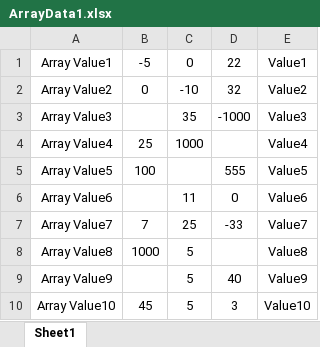
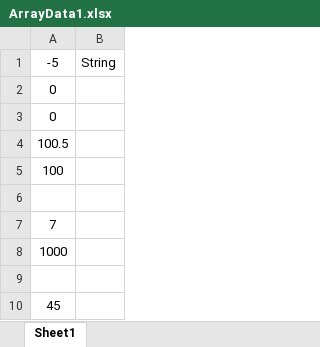
Before and after one commit to Alex1182-St/AutomationTesting, an Excel workbook: src/main/DataSource/ArrayData1.xlsx, sheet Sheet1, drawn as a sheet; values as stored, in another font and other column widths than the file's, no borders; removed rows and columns are numbered as before the commit, all else as after; the diff names each change by its address in the sheet, - before the commit and + after, or states it on an @@ line.

Commit message:
26/02/2019
ArrayListCellFromExcel - создает ArrayList<Cell>

ArrayListIntFromExcel - не ArrayList<Integer>,ошибка?

Добавил ArrayListIntFromExcel_2 и ArrayListStringFromExcel

package GetExcelData - пакет с классами для чтения Эксель.
папка DataSource - Эксель файл из которого считываются данные.

```diff
--- a/src/main/DataSource/ArrayData1.xlsx (sheet Sheet1)
+++ b/src/main/DataSource/ArrayData1.xlsx (sheet Sheet1)
-column A, rows 1-10: Array Value1 | Array Value2 | Array Value3 | Array Value4 | Array Value5 | Array Value6 | Array Value7 | Array Value8 | Array Value9 | Array Value10
-column C, rows 1-10: 0 | -10 | 35 | 1000 |  | 11 | 25 | 5 | 5 | 5
-column D, rows 1-10: 22 | 32 | -1000 |  | 555 | 0 | -33 |  | 40 | 3
-column E, rows 1-10: Value1 | Value2 | Value3 | Value4 | Value5 | Value6 | Value7 | Value8 | Value9 | Value10
+column B, row 1: String
-A3: (empty)
+A3: 0
-A4: 25
+A4: 100.5
-row 6: Array Value6 |  | 11 | 0 | Value6
+row 6: (empty)
-row 9: Array Value9 |  | 5 | 40 | Value9
+row 9: (empty)
```
Also changed, not shown: 4 other files.
